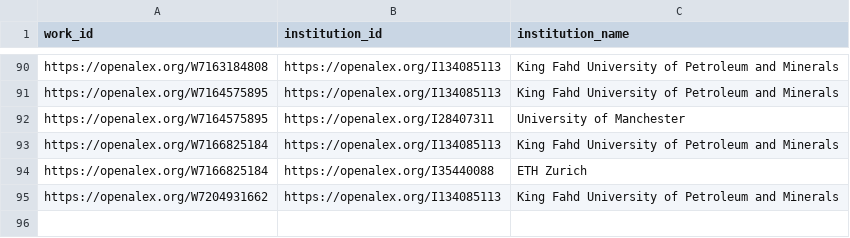
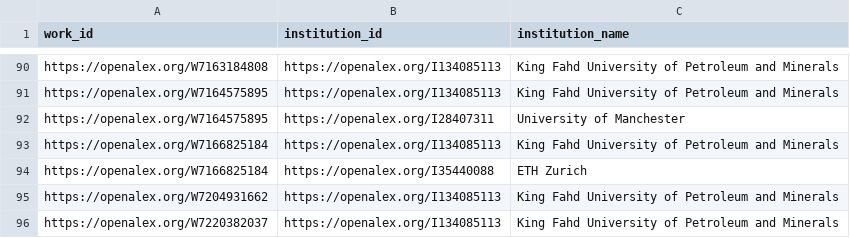
Before and after one commit to digitalgeosciences/idb, a CSV file: data/work_institutions.csv, drawn as a sheet; only a part is shown, gaps mark what is left out.

```diff
--- a/data/work_institutions.csv
+++ b/data/work_institutions.csv
@@ -95 +95,2 @@ https://openalex.org/W7166825184,https://openalex.org/I35440088,ETH Zurich
 https://openalex.org/W7204931662,https://openalex.org/I134085113,King Fahd University of Petroleum and Minerals
+https://openalex.org/W7220382037,https://openalex.org/I134085113,King Fahd University of Petroleum and Minerals
```
Also changed, not shown: data/config/authors-source.csv, data/work_topics.csv, 8 other files.
